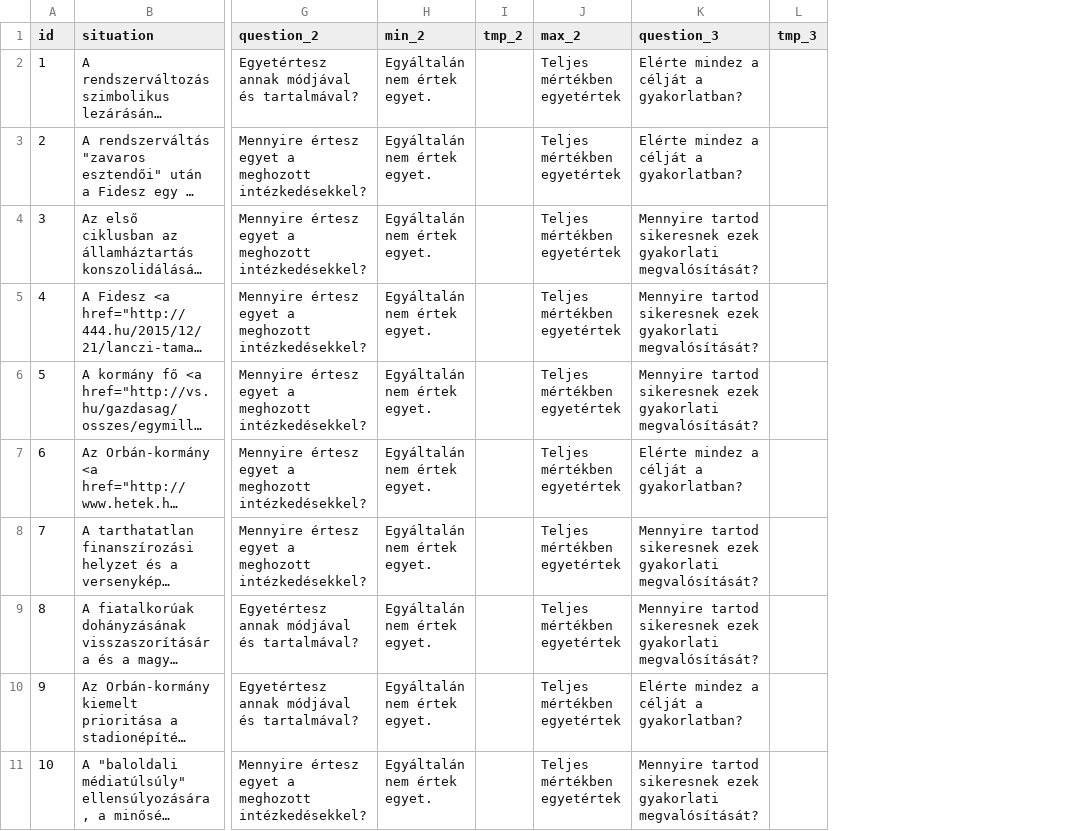
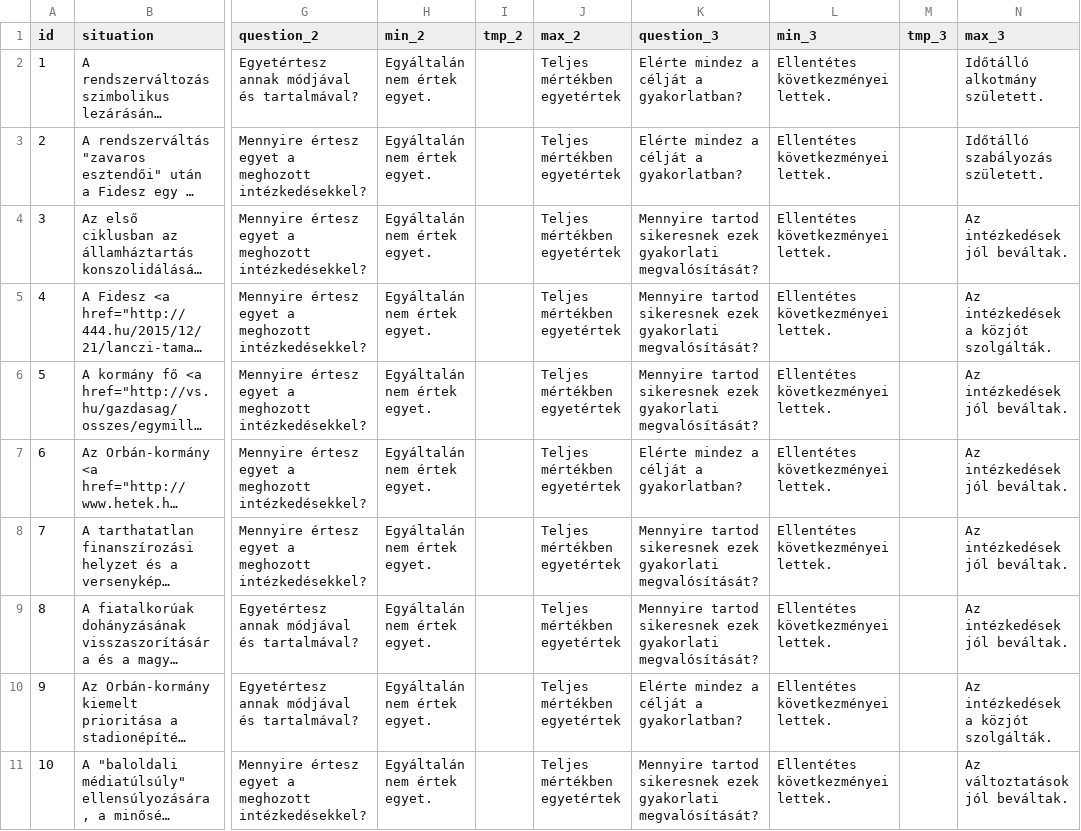
Before and after one commit to michalskop/ner-teszt, a CSV file: www/ner-teszt-2016/sources/source-hu.csv, drawn as a sheet; only a part is shown, gaps mark what is left out; long unchanged cells end in …; the diff names each change by its address in the sheet, - before the commit and + after, or states it on an @@ line.

Commit message:
3rd questions minmax

```diff
--- a/www/ner-teszt-2016/sources/source-hu.csv
+++ b/www/ner-teszt-2016/sources/source-hu.csv
+column L (min_3), rows 2-11: all Ellentétes következményei lettek.
+column N (max_3), rows 2-11: Időtálló alkotmány született. | Időtálló szabályozás született. | Az intézkedések jól beváltak. | Az intézkedések a közjót szolgálták. | Az intézkedések jól beváltak. | Az intézkedések jól beváltak. | Az intézkedések jól beváltak. | Az intézkedések jól beváltak. | Az intézkedések a közjót szolgálták. | Az változtatások jól beváltak.
```
Also changed, not shown: 6 other files.
